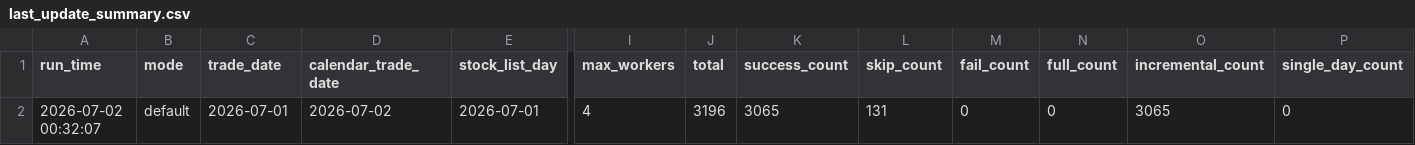
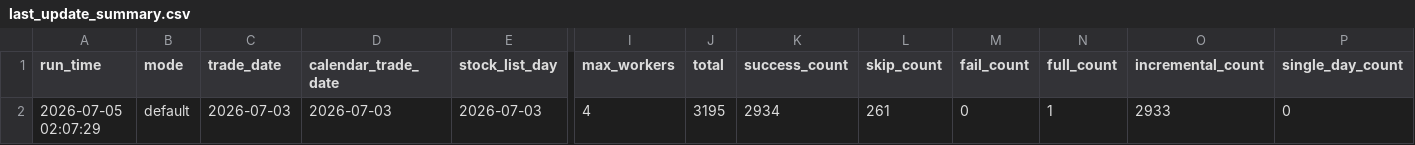
Before and after one commit to Box0528/stock-multi-agent-system, a CSV file: meta/last_update_summary.csv, drawn as a sheet; only a part is shown, gaps mark what is left out; removed rows and columns are numbered as before the commit, all else as after; rows hold the shown columns only; the diff names each change by its address in the sheet, - before the commit and + after, or states it on an @@ line.

```diff
--- a/meta/last_update_summary.csv
+++ b/meta/last_update_summary.csv
-row 2: 2026-07-02 00:32:07 | default | 2026-07-01 | 2026-07-02 | 2026-07-01 | 4 | 3196 | 3065 | 131 | 0 | 0 | 3065 | 0
+row 2: 2026-07-05 02:07:29 | default | 2026-07-03 | 2026-07-03 | 2026-07-03 | 4 | 3195 | 2934 | 261 | 0 | 1 | 2933 | 0
```
Also changed, not shown: meta/stock_meta.csv, 8 other files.
